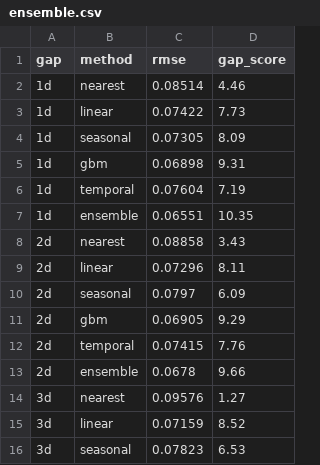
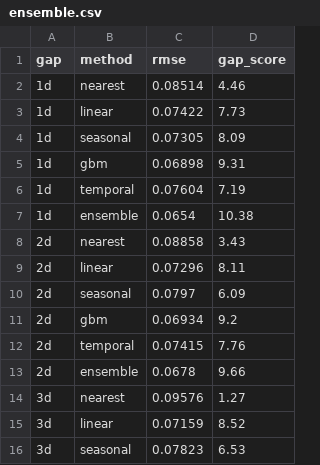
Before and after one commit to 52zov52/VEGA, a CSV file: experiments/ensemble.csv, drawn as a sheet; only a part is shown; the diff covers the shown part only.

```diff
--- a/experiments/ensemble.csv
+++ b/experiments/ensemble.csv
@@ -6,3 +6,3 @@ gap,method,rmse,gap_score
 1d,temporal,0.07604,7.19
-1d,ensemble,0.06551,10.35
+1d,ensemble,0.0654,10.38
 2d,nearest,0.08858,3.43
@@ -10,3 +10,3 @@ gap,method,rmse,gap_score
 2d,seasonal,0.0797,6.09
-2d,gbm,0.06905,9.29
+2d,gbm,0.06934,9.2
 2d,temporal,0.07415,7.76
```
Also changed, not shown: 14 edited cells elsewhere in this file, 9 other files.
